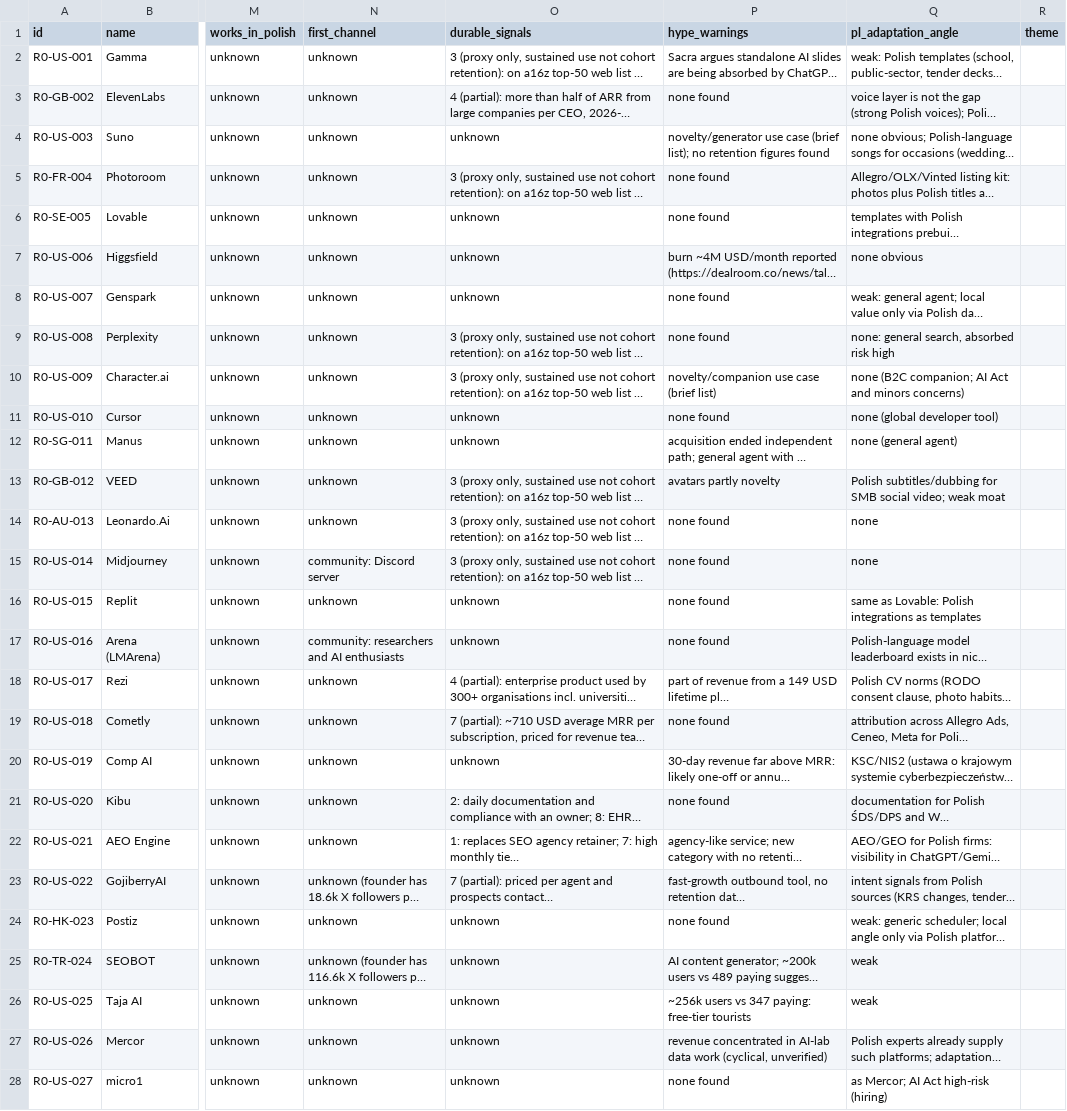
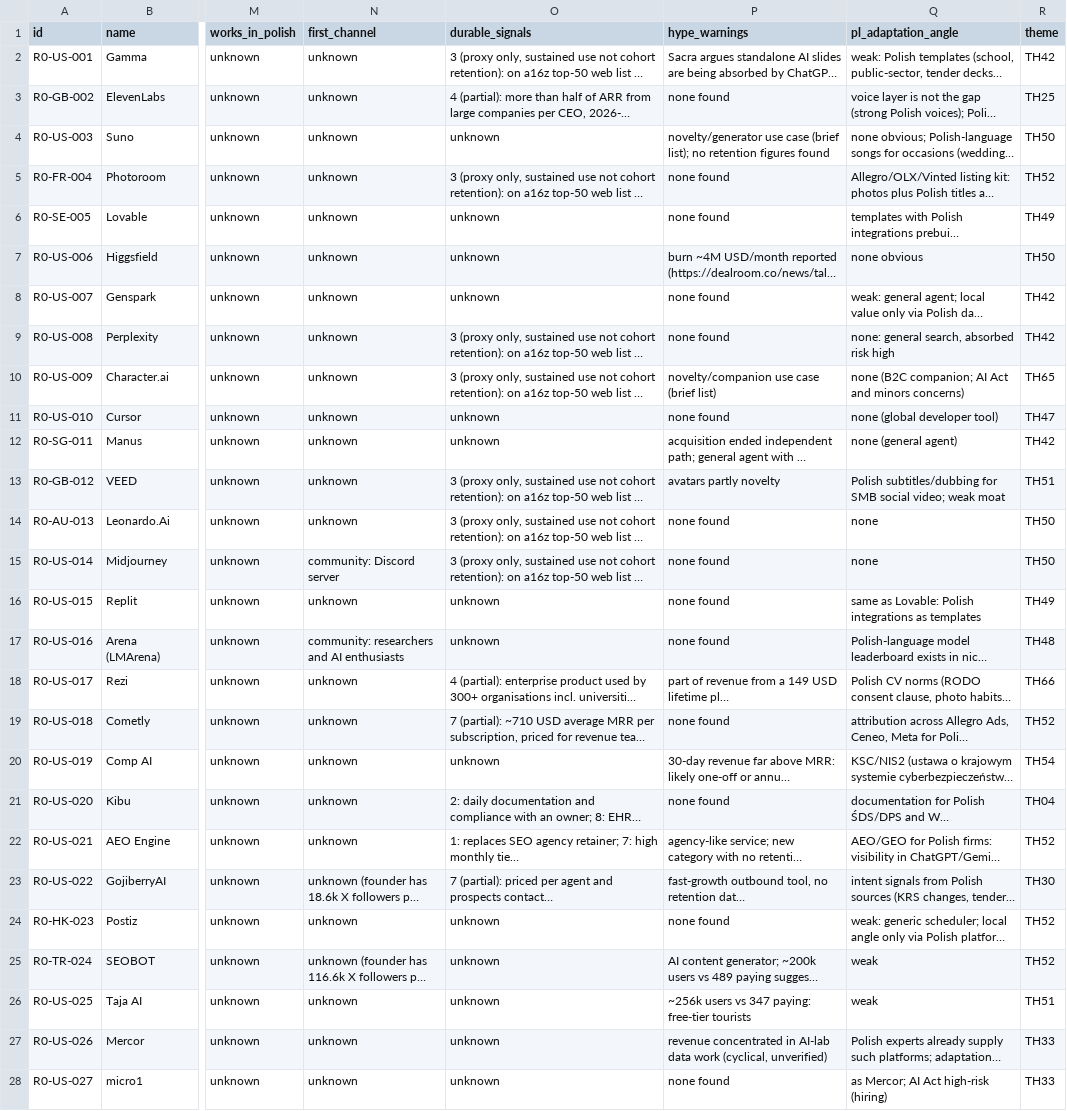
Before and after one commit to thobho/automated, a CSV file: projects/idea-generator/phase2/catalogue/R0-global.csv, drawn as a sheet; only a part is shown, gaps mark what is left out; long unchanged cells end in …; the diff covers the shown part only; the diff names each change by its address in the sheet, - before the commit and + after, or states it on an @@ line.

```diff
--- a/projects/idea-generator/phase2/catalogue/R0-global.csv
+++ b/projects/idea-generator/phase2/catalogue/R0-global.csv
-R2 (theme): (empty)
+R2 (theme): TH42
-R3 (theme): (empty)
+R3 (theme): TH25
-R4 (theme): (empty)
+R4 (theme): TH50
-R5 (theme): (empty)
+R5 (theme): TH52
-R6 (theme): (empty)
+R6 (theme): TH49
-R7 (theme): (empty)
+R7 (theme): TH50
-R8:R9 (theme): (empty)
+R8:R9 (theme): TH42
-R10 (theme): (empty)
+R10 (theme): TH65
-R11 (theme): (empty)
+R11 (theme): TH47
-R12 (theme): (empty)
+R12 (theme): TH42
-R13 (theme): (empty)
+R13 (theme): TH51
-R14:R15 (theme): (empty)
+R14:R15 (theme): TH50
-R16 (theme): (empty)
+R16 (theme): TH49
-R17 (theme): (empty)
+R17 (theme): TH48
-R18 (theme): (empty)
+R18 (theme): TH66
-R19 (theme): (empty)
+R19 (theme): TH52
-R20 (theme): (empty)
+R20 (theme): TH54
-R21 (theme): (empty)
+R21 (theme): TH04
-R22 (theme): (empty)
+R22 (theme): TH52
-R23 (theme): (empty)
+R23 (theme): TH30
-R24:R25 (theme): (empty)
+R24:R25 (theme): TH52
-R26 (theme): (empty)
+R26 (theme): TH51
-R27:R28 (theme): (empty)
+R27:R28 (theme): TH33
```
Also changed, not shown: 77 edited cells elsewhere in this file, projects/idea-generator/phase2/catalogue/R1-north-america.csv, projects/idea-generator/phase2/catalogue/R10-latin-america.csv, 13 other files.
